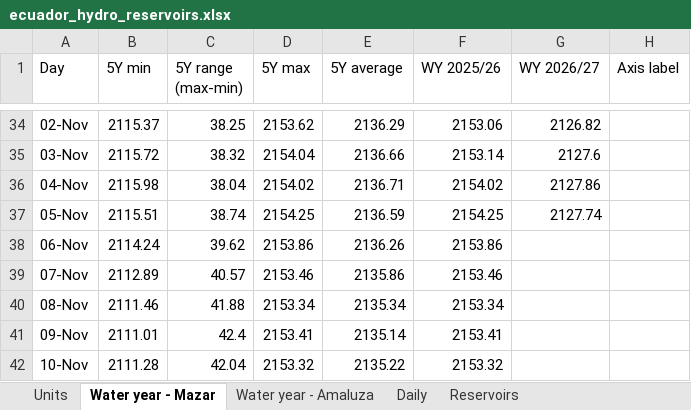
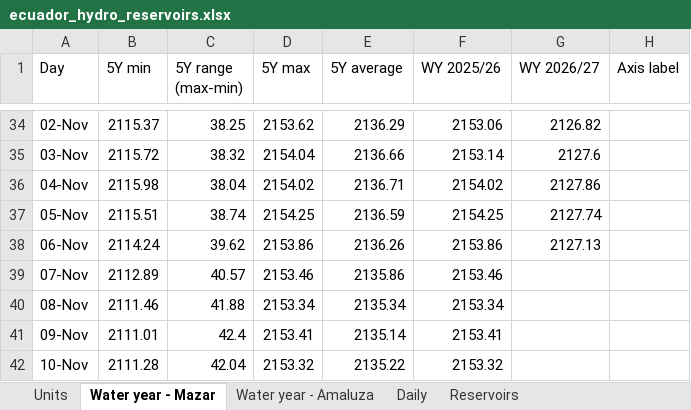
Before and after one commit to thomasdalton9/Energy-public, an Excel workbook: output/Data and Chart Outputs/ecuador_hydro_reservoirs.xlsx, sheet Water year - Mazar, drawn as a sheet; only a part is shown, gaps mark what is left out; values as stored, in another font and other column widths than the file's, no borders; charts and pictures not drawn; the diff names each change by its address in the sheet, - before the commit and + after, or states it on an @@ line.

```diff
--- a/output/Data and Chart Outputs/ecuador_hydro_reservoirs.xlsx (sheet Water year - Mazar)
+++ b/output/Data and Chart Outputs/ecuador_hydro_reservoirs.xlsx (sheet Water year - Mazar)
-G38 (WY 2026/27): (empty)
+G38 (WY 2026/27): 2127.13
```
Also changed, not shown: sheet Daily, sheet Units, sheet Water year - Amaluza, charts or pictures.
